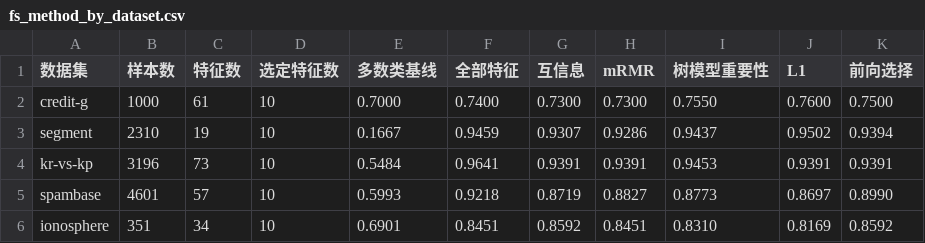
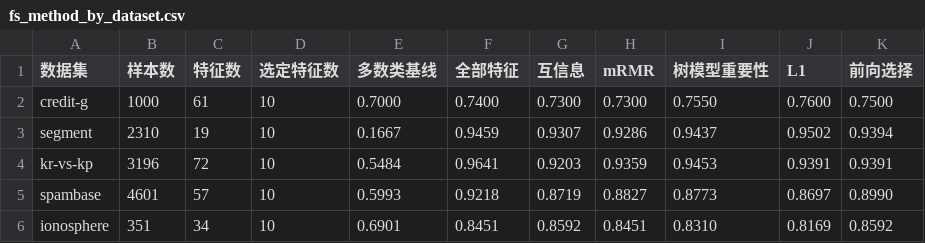
Before and after one commit to yyyyyyy171/causal-llm, a CSV file: results/fs_method_by_dataset.csv, drawn as a sheet.

```diff
--- a/results/fs_method_by_dataset.csv
+++ b/results/fs_method_by_dataset.csv
@@ -3,3 +3,3 @@ credit-g,1000,61,10,0.7000,0.7400,0.7300,0.7300,0.7550,0.7600,0.7500
 segment,2310,19,10,0.1667,0.9459,0.9307,0.9286,0.9437,0.9502,0.9394
-kr-vs-kp,3196,73,10,0.5484,0.9641,0.9391,0.9391,0.9453,0.9391,0.9391
+kr-vs-kp,3196,72,10,0.5484,0.9641,0.9203,0.9359,0.9453,0.9391,0.9391
 spambase,4601,57,10,0.5993,0.9218,0.8719,0.8827,0.8773,0.8697,0.8990
```
Also changed, not shown: results/fs_benchmark_long.csv, results/fs_selected_features.csv, 9 other files.
